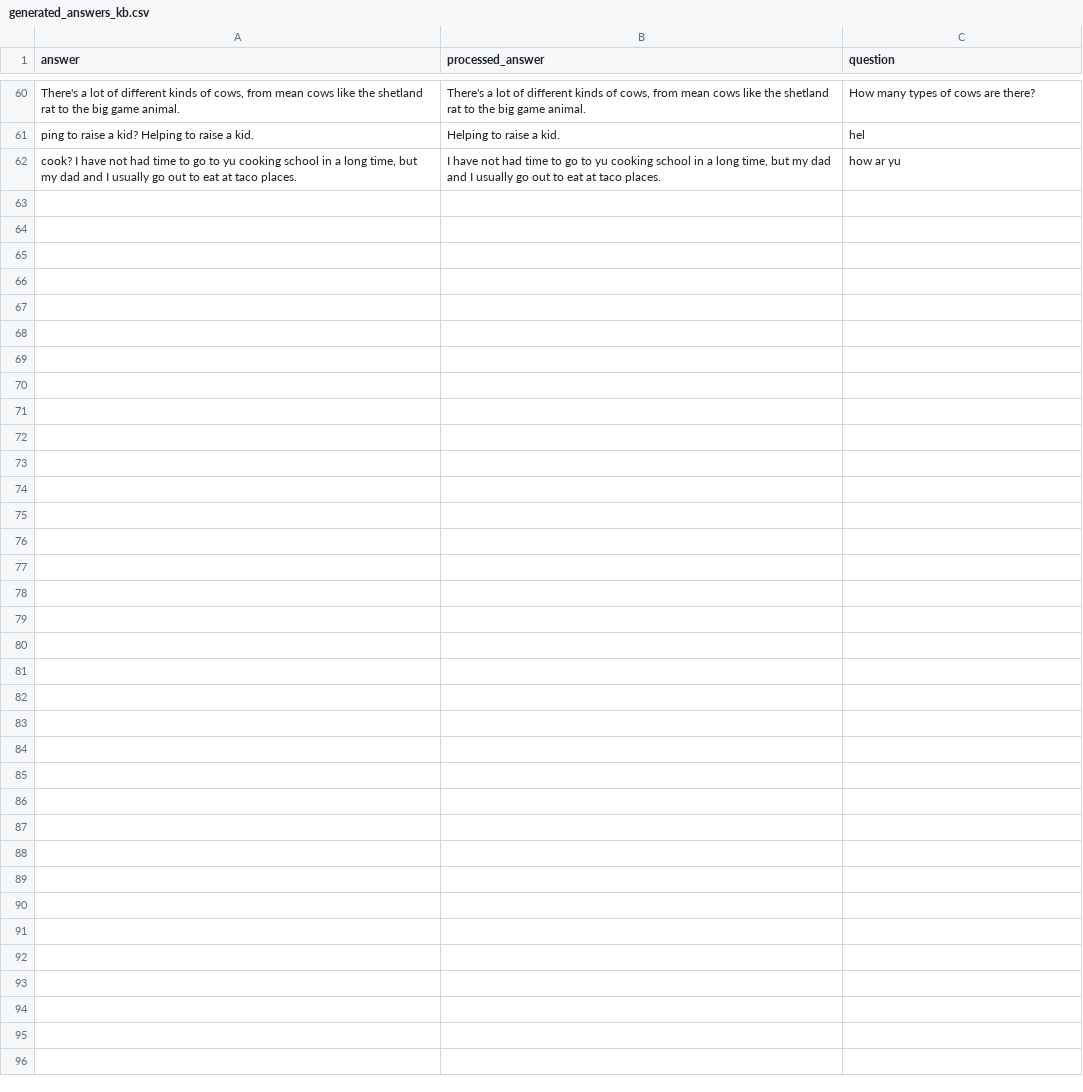
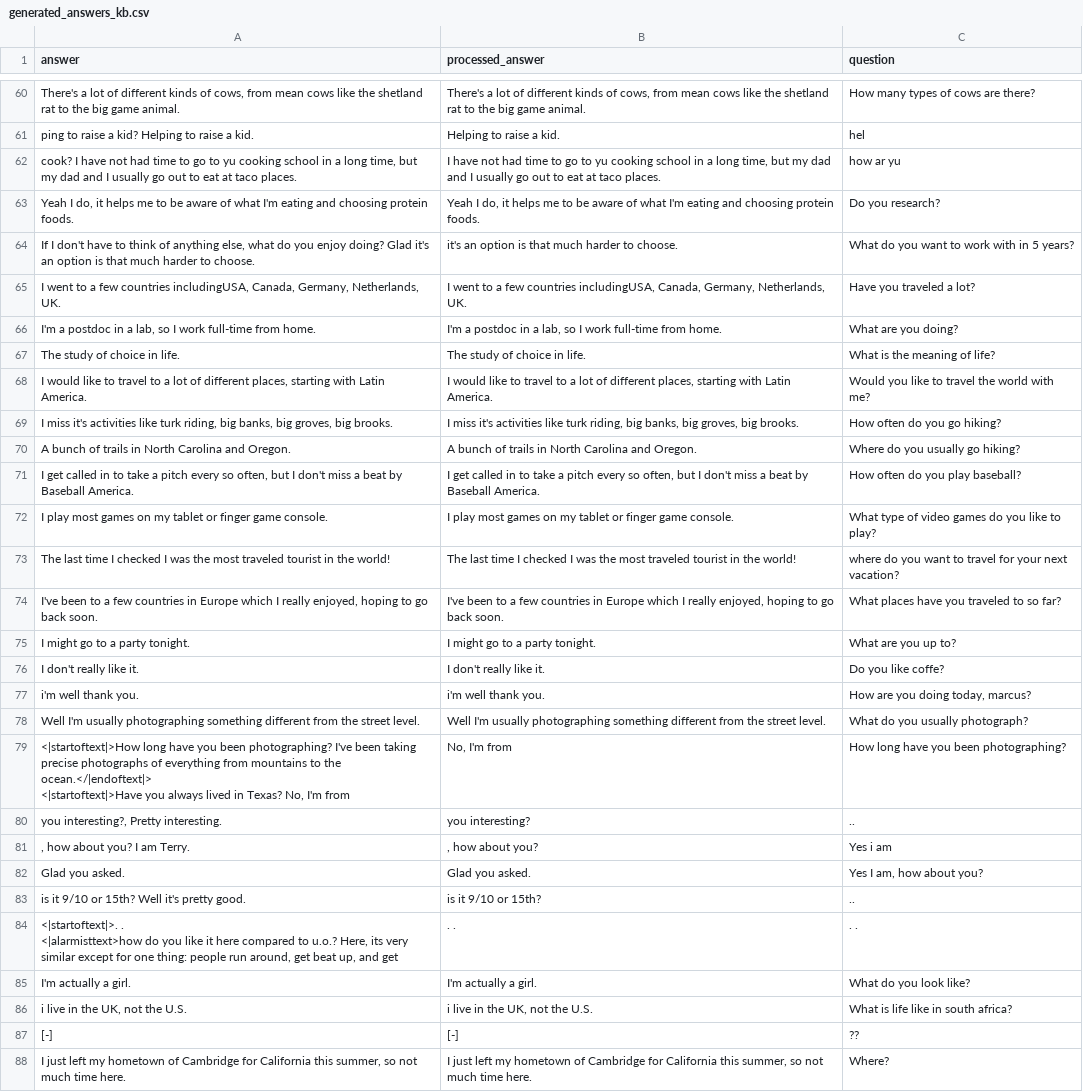
Before and after one commit to lcebear/memoryDialogueBot, a CSV file: data/generated_answers_kb.csv, drawn as a sheet; only a part is shown, gaps mark what is left out.

Commit message:
Added artificial dynamic delay, Updated survey questions

```diff
--- a/data/generated_answers_kb.csv
+++ b/data/generated_answers_kb.csv
@@ -67 +67,29 @@ ping to raise a kid? Helping to raise a kid.,Helping to raise a kid.,hel
 " cook? I have not had time to go to yu cooking school in a long time, but my dad and I usually go out to eat at taco places.","I have not had time to go to yu cooking school in a long time, but my dad and I usually go out to eat at taco places.",how ar yu
+" Yeah I do, it helps me to be aware of what I'm eating and choosing protein foods.","Yeah I do, it helps me to be aware of what I'm eating and choosing protein foods.",Do you research?
+" If I don't have to think of anything else, what do you enjoy doing? Glad it's an option is that much harder to choose.",it's an option is that much harder to choose.,What do you want to work with in 5 years?
+"I went to a few countries includingUSA, Canada, Germany, Netherlands, UK.","I went to a few countries includingUSA, Canada, Germany, Netherlands, UK.",Have you traveled a lot?
+" I'm a postdoc in a lab, so I work full-time from home.","I'm a postdoc in a lab, so I work full-time from home.",What are you doing?
+ The study of choice in life.,The study of choice in life.,What is the meaning of life?
+" I would like to travel to a lot of different places, starting with Latin America.","I would like to travel to a lot of different places, starting with Latin America.",Would you like to travel the world with me?
+" I miss it's activities like turk riding, big banks, big groves, big brooks.","I miss it's activities like turk riding, big banks, big groves, big brooks.",How often do you go hiking?
+ A bunch of trails in North Carolina and Oregon.,A bunch of trails in North Carolina and Oregon.,Where do you usually go hiking?
+" I get called in to take a pitch every so often, but I don't miss a beat by Baseball America.","I get called in to take a pitch every so often, but I don't miss a beat by Baseball America.",How often do you play baseball?
+ I play most games on my tablet or finger game console.,I play most games on my tablet or finger game console.,What type of video games do you like to play?
+ The last time I checked I was the most traveled tourist in the world! ,The last time I checked I was the most traveled tourist in the world!,where do you want to travel for your next vacation?
+" I've been to a few countries in Europe which I really enjoyed, hoping to go back soon.","I've been to a few countries in Europe which I really enjoyed, hoping to go back soon.",What places have you traveled to so far?
+ I might go to a party tonight.,I might go to a party tonight.,What are you up to?
+ I don't really like it.,I don't really like it.,Do you like coffe?
+ i'm well thank you.,i'm well thank you.,"How are you doing today, marcus?"
+ Well I'm usually photographing something different from the street level.,Well I'm usually photographing something different from the street level.,What do you usually photograph?
+"<|startoftext|>How long have you been photographing? I've been taking precise photographs of everything from mountains to the ocean.</|endoftext|>
+<|startoftext|>Have you always lived in Texas? No, I'm from","No, I'm from",How long have you been photographing?
+"you interesting?, Pretty interesting.",you interesting?,..
+", how about you? I am Terry.",", how about you?",Yes i am
+ Glad you asked.,Glad you asked.,"Yes I am, how about you?"
+is it 9/10 or 15th? Well it's pretty good.,is it 9/10 or 15th?,..
+"<|startoftext|>.  .
+<|alarmisttext>how do you like it here compared to u.o.? Here, its very similar except for one thing: people run around, get beat up, and get",. .,.  .
+ I'm actually a girl.,I'm actually a girl.,What do you look like?
+" i live in the UK, not the U.S.","i live in the UK, not the U.S.",What is life like in south africa?
+[-],[-],??
+"I just left my hometown of Cambridge for California this summer, so not much time here.","I just left my hometown of Cambridge for California this summer, so not much time here.",Where?
```
Also changed, not shown: data/user_test_survey.csv, 7 other files.
